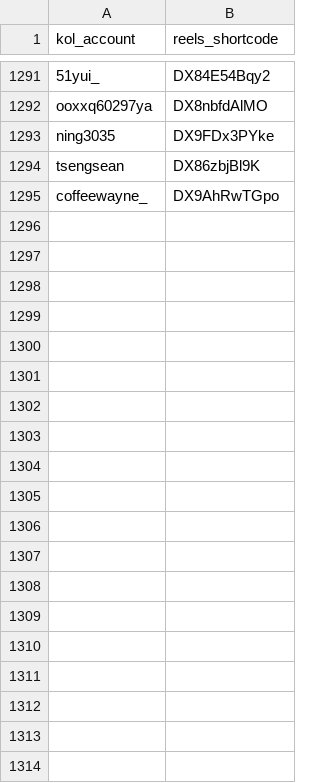
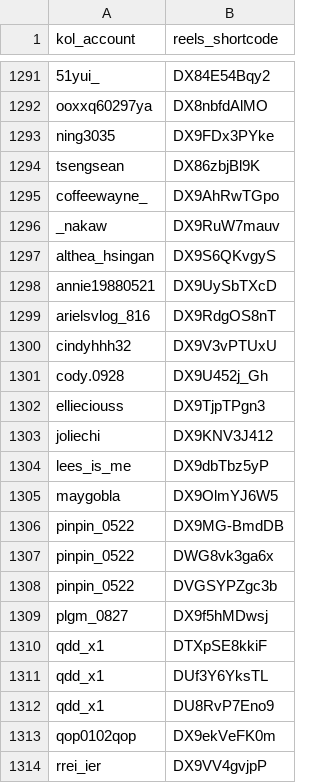
Before and after one commit to sabina-lu/reels-scraping, a CSV file: data/reels_static_info.csv, drawn as a sheet; only a part is shown, gaps mark what is left out; the diff covers the shown part only.

```diff
--- a/data/reels_static_info.csv
+++ b/data/reels_static_info.csv
@@ -1295 +1295,20 @@ tsengsean,DX86zbjBl9K
 coffeewayne_,DX9AhRwTGpo
+_nakaw,DX9RuW7mauv
+althea_hsingan,DX9S6QKvgyS
+annie19880521,DX9UySbTXcD
+arielsvlog_816,DX9RdgOS8nT
+cindyhhh32,DX9V3vPTUxU
+cody.0928,DX9U452j_Gh
+ellieciouss,DX9TjpTPgn3
+joliechi,DX9KNV3J412
+lees_is_me,DX9dbTbz5yP
+maygobla,DX9OlmYJ6W5
+pinpin_0522,DX9MG-BmdDB
+pinpin_0522,DWG8vk3ga6x
+pinpin_0522,DVGSYPZgc3b
+plgm_0827,DX9f5hMDwsj
+qdd_x1,DTXpSE8kkiF
+qdd_x1,DUf3Y6YksTL
+qdd_x1,DU8RvP7Eno9
+qop0102qop,DX9ekVeFK0m
+rrei_ier,DX9VV4gvjpP
```
Also changed, not shown: 11 added rows elsewhere in this file, data/profile_post_state.csv.
